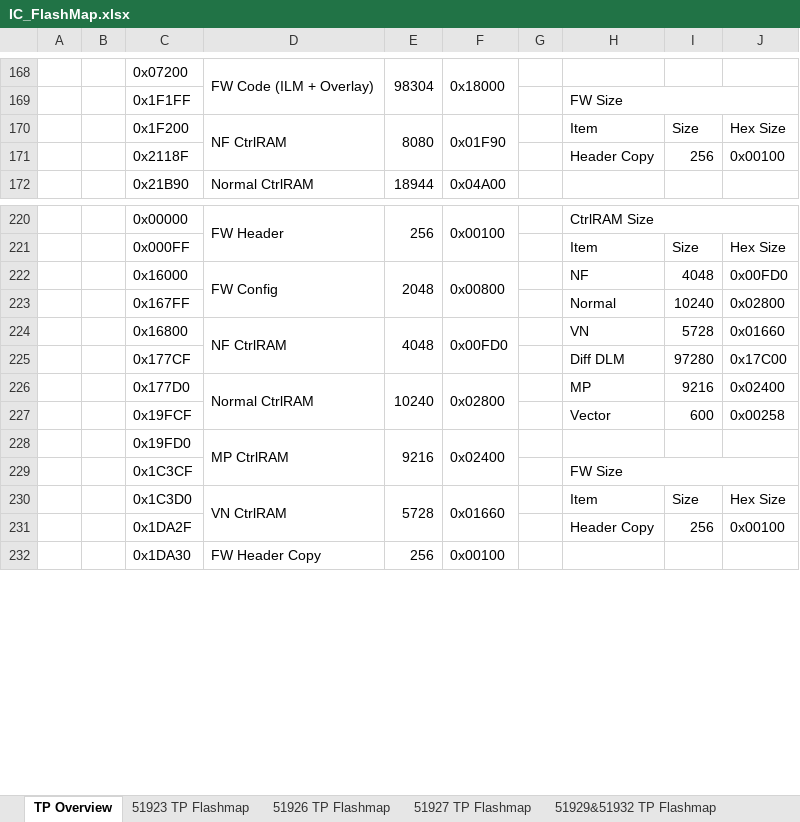
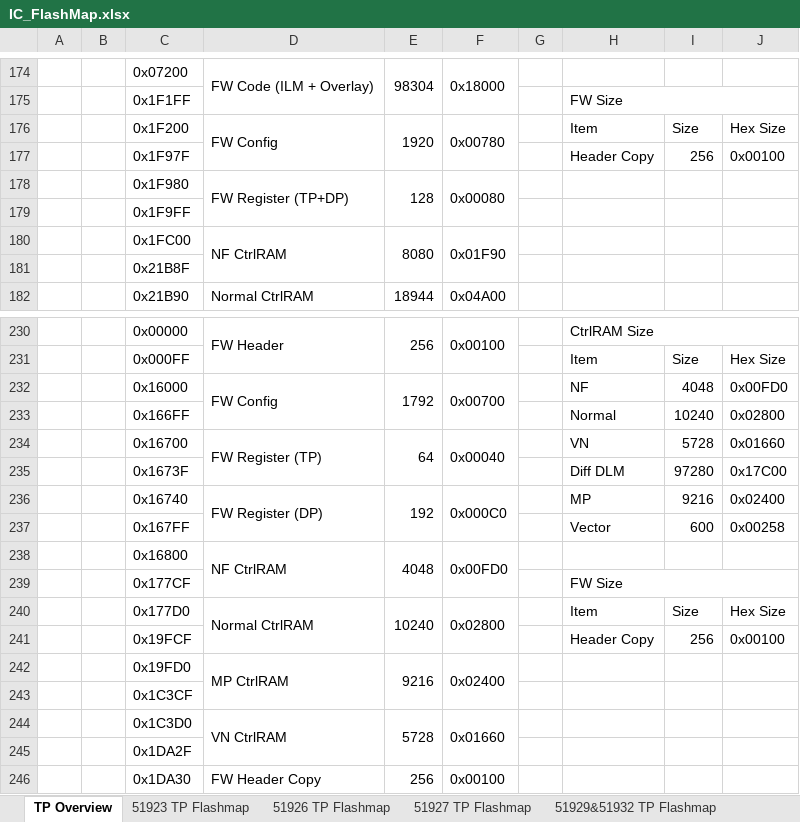
Before and after one commit to Dennis40816/nvt_fw_combiner, an Excel workbook: refcode/flashmap/IC FlashMap/IC_FlashMap.xlsx, sheet TP Overview, drawn as a sheet; only a part is shown, gaps mark what is left out; values as stored, in another font and other column widths than the file's, no cell formats; removed rows and columns are numbered as before the commit, all else as after; the diff covers the shown part only; the diff names each change by its address in the sheet, - before the commit and + after, or states it on an @@ line.

Commit message:
Add TP flashmap catalog

```diff
--- a/refcode/flashmap/IC FlashMap/IC_FlashMap.xlsx (sheet TP Overview)
+++ b/refcode/flashmap/IC FlashMap/IC_FlashMap.xlsx (sheet TP Overview)
-D176: NF CtrlRAM
+D176: FW Config
-E176: 8080
+E176: 1920
-F176: 0x01F90
+F176: 0x00780
-C177: 0x2118F
+C177: 0x1F97F
+row 178:  |  | 0x1F980 | FW Register (TP+DP) | 128 | 0x00080
+row 179:  |  | 0x1F9FF
+row 180:  |  | 0x1FC00 | NF CtrlRAM | 8080 | 0x01F90
+row 181:  |  | 0x21B8F
-E232: 2048
+E232: 1792
-F232: 0x00800
+F232: 0x00700
-C233: 0x167FF
+C233: 0x166FF
-C234: 0x16800
+C234: 0x16700
-D234: NF CtrlRAM
+D234: FW Register (TP)
-E234: 4048
+E234: 64
-F234: 0x00FD0
+F234: 0x00040
-C235: 0x177CF
+C235: 0x1673F
-C236: 0x177D0
+C236: 0x16740
-D236: Normal CtrlRAM
+D236: FW Register (DP)
-E236: 10240
+E236: 192
-F236: 0x02800
+F236: 0x000C0
-C237: 0x19FCF
+C237: 0x167FF
+row 238:  |  | 0x16800 | NF CtrlRAM | 4048 | 0x00FD0
+row 239:  |  | 0x177CF |  |  |  |  | FW Size
+row 240:  |  | 0x177D0 | Normal CtrlRAM | 10240 | 0x02800 |  | Item | Size | Hex Size
+row 241:  |  | 0x19FCF |  |  |  |  | Header Copy | 256 | 0x00100
-H243: FW Size
+H243: (empty)
-H229:J229 merged
-H244: Item
+H244: (empty)
-I244: Size
+I244: (empty)
-J244: Hex Size
+J244: (empty)
-row 231:  |  | 0x1DA2F |  |  |  |  | Header Copy | 256 | 0x00100
+row 245:  |  | 0x1DA2F
```
Also changed, not shown: 12 added rows, 2 removed rows, 23 edited cells and merged cells elsewhere in this sheet, cell formats, formulas that keep their value, 6 other files.
